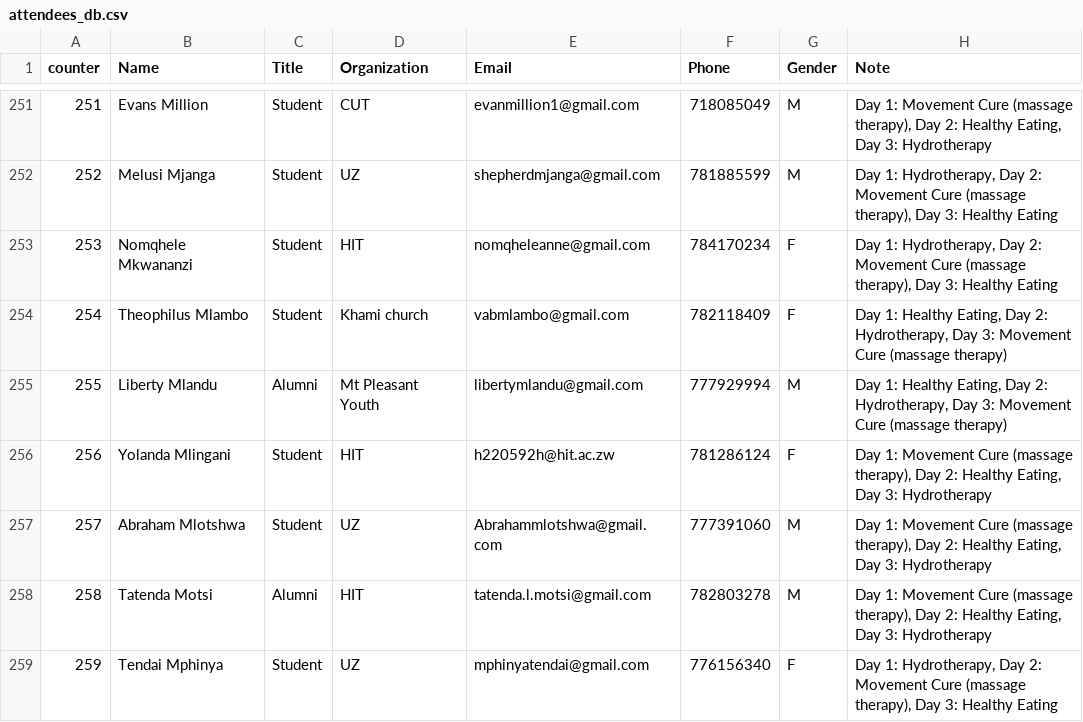
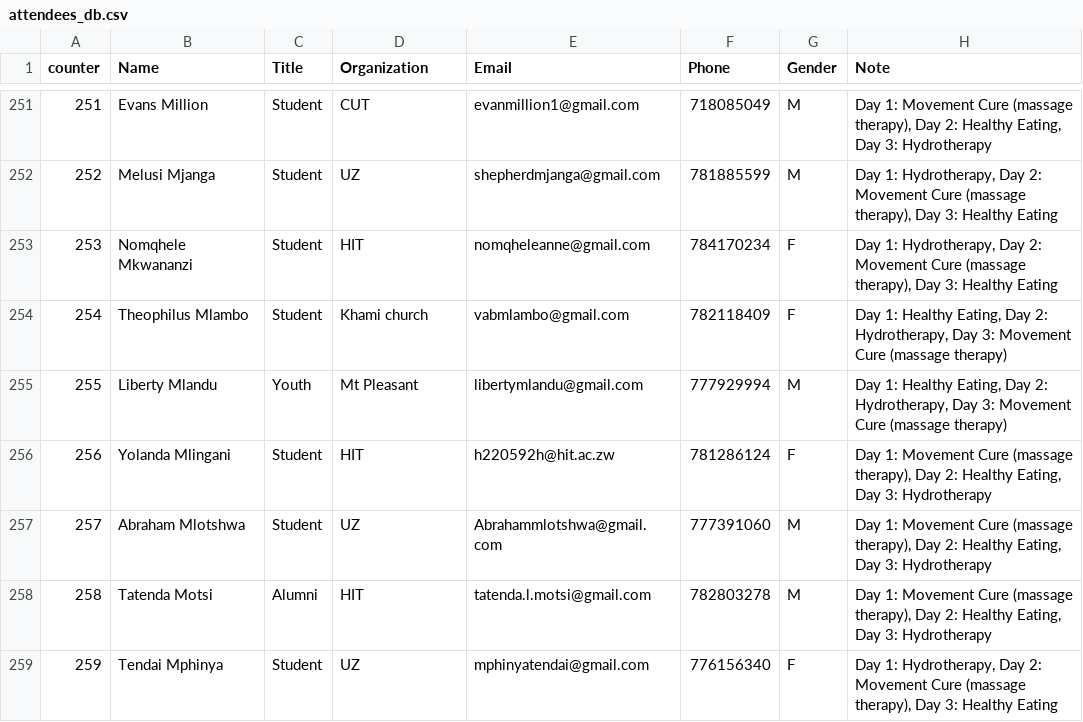
Before and after one commit to keptac/pcm-be, a CSV file: app-middlewares/attendees_db.csv, drawn as a sheet; only a part is shown, gaps mark what is left out.

Commit message:
liberty

```diff
--- a/app-middlewares/attendees_db.csv
+++ b/app-middlewares/attendees_db.csv
@@ -254,3 +254,3 @@
 254,Theophilus Mlambo,Student,Khami church,vabmlambo@gmail.com,782118409,F,"Day 1: Healthy Eating, Day 2: Hydrotherapy, Day 3: Movement Cure (massage therapy)"
-255,Liberty Mlandu,Alumni,Mt Pleasant Youth,libertymlandu@gmail.com,777929994,M,"Day 1: Healthy Eating, Day 2: Hydrotherapy, Day 3: Movement Cure (massage therapy)"
+255,Liberty Mlandu,Youth,Mt Pleasant,libertymlandu@gmail.com,777929994,M,"Day 1: Healthy Eating, Day 2: Hydrotherapy, Day 3: Movement Cure (massage therapy)"
 256,Yolanda  Mlingani,Student,HIT,h220592h@hit.ac.zw,781286124,F,"Day 1: Movement Cure (massage therapy), Day 2: Healthy Eating, Day 3: Hydrotherapy"
```
